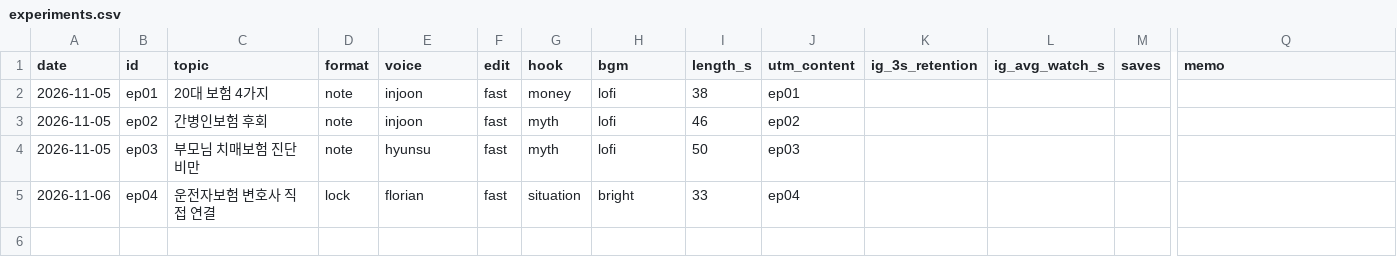
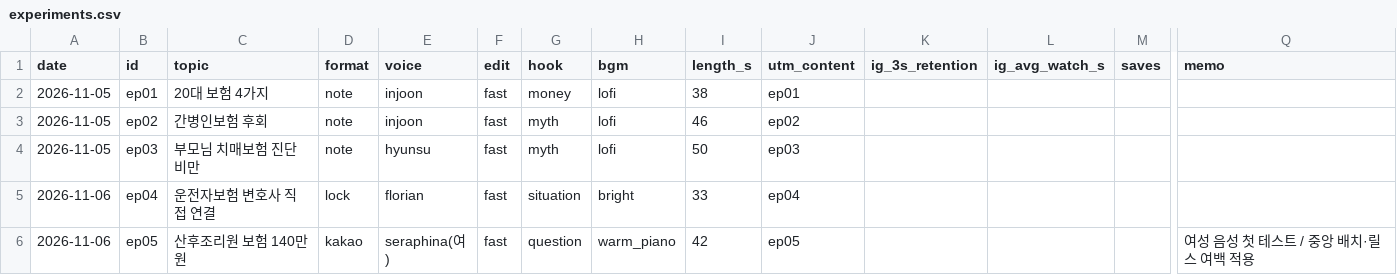
Before and after one commit to seongjerry/insu-photobank, a CSV file: generator/shorts/experiments.csv, drawn as a sheet; only a part is shown, gaps mark what is left out; rows hold the shown columns only; the diff names each change by its address in the sheet, - before the commit and + after, or states it on an @@ line.

```diff
--- a/generator/shorts/experiments.csv
+++ b/generator/shorts/experiments.csv
+row 6: 2026-11-06 | ep05 | 산후조리원 보험 140만원 | kakao | seraphina(여) | fast | question | warm_piano | 42 | ep05 |  |  |  | 여성 음성 첫 테스트 / 중앙 배치·릴스 여백 적용
```
Also changed, not shown: 1 other file.
